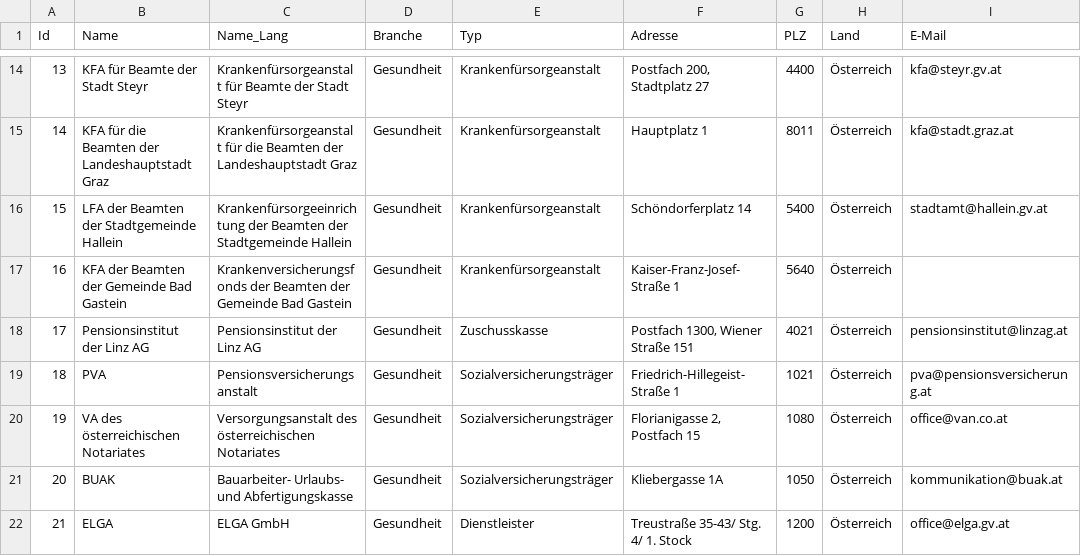
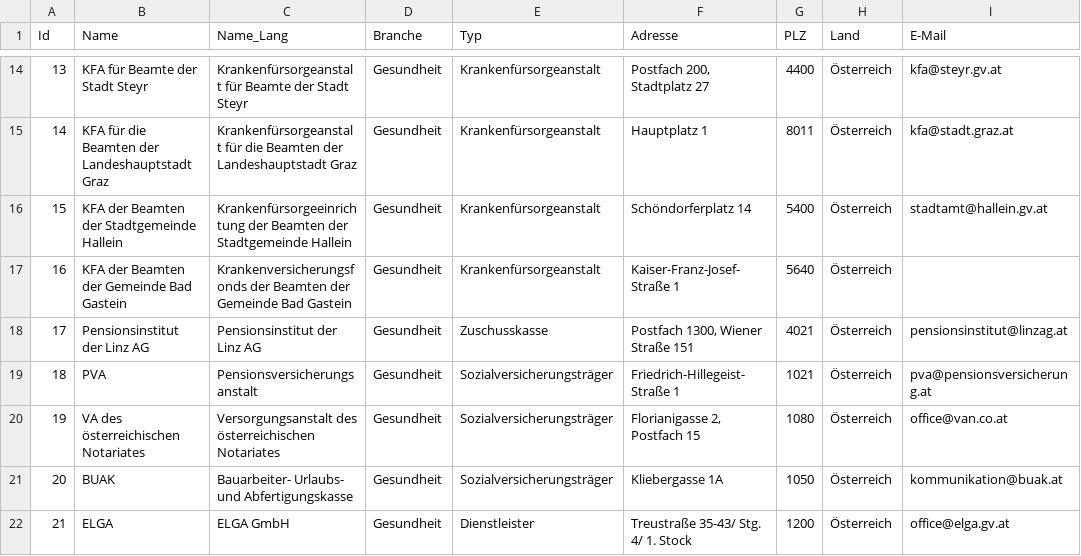
Before and after one commit to cyber-perikarp/auskunftsbegehren_at_adressen, a CSV file: bund/sozialversicherung.csv, drawn as a sheet; only a part is shown, gaps mark what is left out; the diff names each change by its address in the sheet, - before the commit and + after, or states it on an @@ line.

Commit message:
Bund: Sozialversicherung Typo

```diff
--- a/bund/sozialversicherung.csv
+++ b/bund/sozialversicherung.csv
-B16 (Name): LFA der Beamten der Stadtgemeinde Hallein
+B16 (Name): KFA der Beamten der Stadtgemeinde Hallein
```
